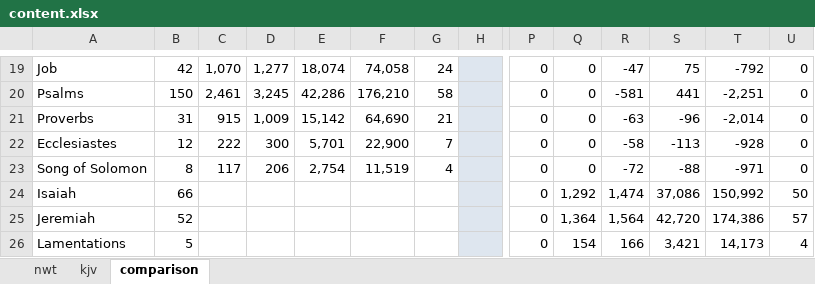
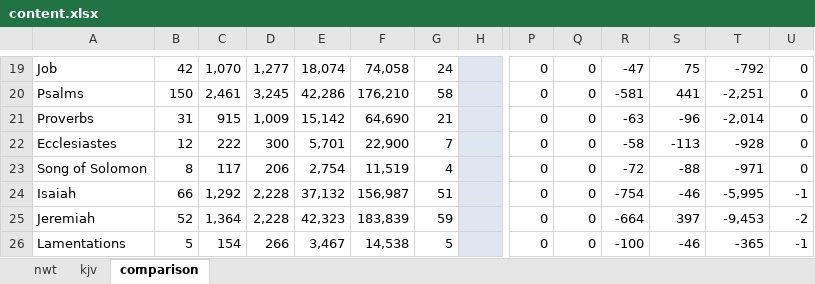
Before and after one commit to kreier/tripitaka, an Excel workbook: bible/nwt_xml/content.xlsx, sheet comparison, drawn as a sheet; only a part is shown, gaps mark what is left out; values as stored, in another font and other column widths than the file's, no borders; the diff covers the shown part only; the diff names each change by its address in the sheet, - before the commit and + after, or states it on an @@ line.

```diff
--- a/bible/nwt_xml/content.xlsx (sheet comparison)
+++ b/bible/nwt_xml/content.xlsx (sheet comparison)
-C24: (empty)
+C24: 1,292
-D24:D25: (empty)
+D24:D25: 2,228
-E24: (empty)
+E24: 37,132
-F24: (empty)
+F24: 156,987
-G24: (empty)
+G24: 51
-Q24: 1,292
+Q24: 0
-R24: 1,474
+R24: -754
-S24: 37,086
+S24: -46
-T24: 150,992
+T24: -5,995
-U24: 50
+U24: -1
-C25: (empty)
+C25: 1,364
-E25: (empty)
+E25: 42,323
-F25: (empty)
+F25: 183,839
-G25: (empty)
+G25: 59
-Q25: 1,364
+Q25: 0
-R25: 1,564
+R25: -664
-S25: 42,720
+S25: 397
-T25: 174,386
+T25: -9,453
-U25: 57
+U25: -2
-C26: (empty)
+C26: 154
-D26: (empty)
+D26: 266
-E26: (empty)
+E26: 3,467
-F26: (empty)
+F26: 14,538
-G26: (empty)
+G26: 5
-Q26: 154
+Q26: 0
-R26: 166
+R26: -100
-S26: 3,421
+S26: -46
-T26: 14,173
+T26: -365
-U26: 4
+U26: -1
```
Also changed, not shown: 420 edited cells elsewhere in this sheet, sheet nwt, 47 other files.
